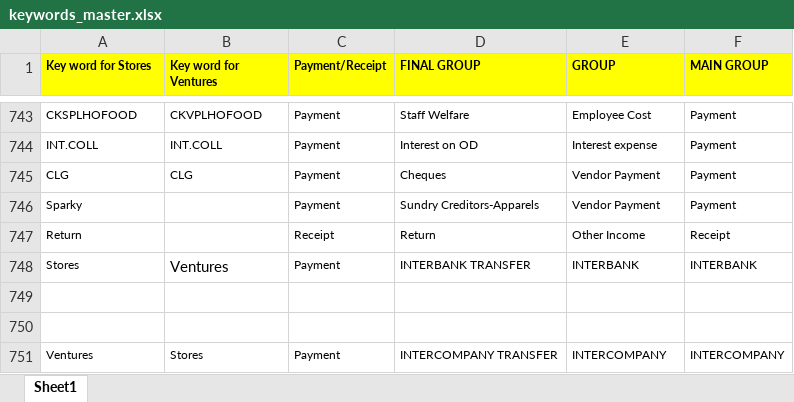
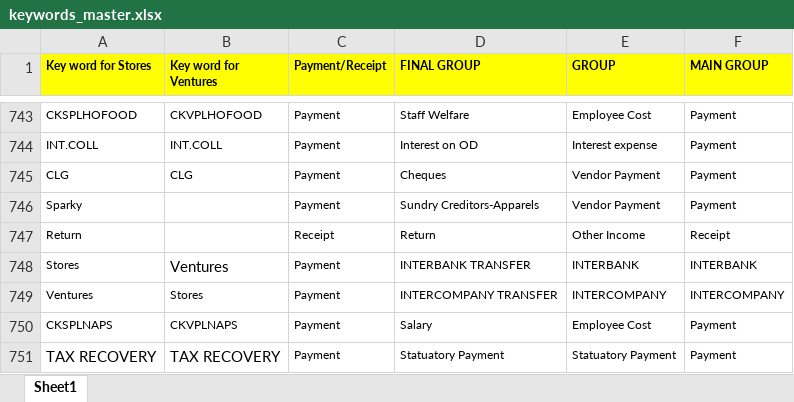
Before and after one commit to mohinipandey-debug/bank_flow, an Excel workbook: keywords_master.xlsx, sheet Sheet1, drawn as a sheet; only a part is shown, gaps mark what is left out; values as stored, in another font and other column widths than the file's, no borders; conditional formats not drawn; removed rows and columns are numbered as before the commit, all else as after; the diff names each change by its address in the sheet, - before the commit and + after, or states it on an @@ line.

```diff
--- a/keywords_master.xlsx (sheet Sheet1)
+++ b/keywords_master.xlsx (sheet Sheet1)
-row 749: (empty)
-row 750: (empty)
+row 750: CKSPLNAPS | CKVPLNAPS | Payment | Salary | Employee Cost | Payment
+row 751: TAX RECOVERY | TAX RECOVERY | Payment | Statuatory Payment | Statuatory Payment | Payment
```
Also changed, not shown: 4 other files.
